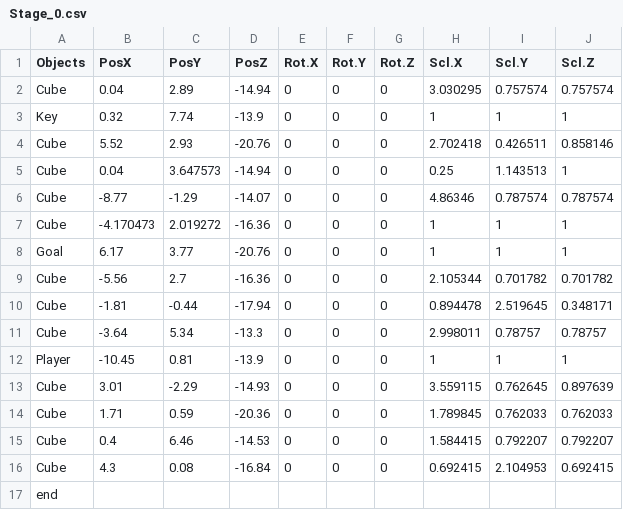
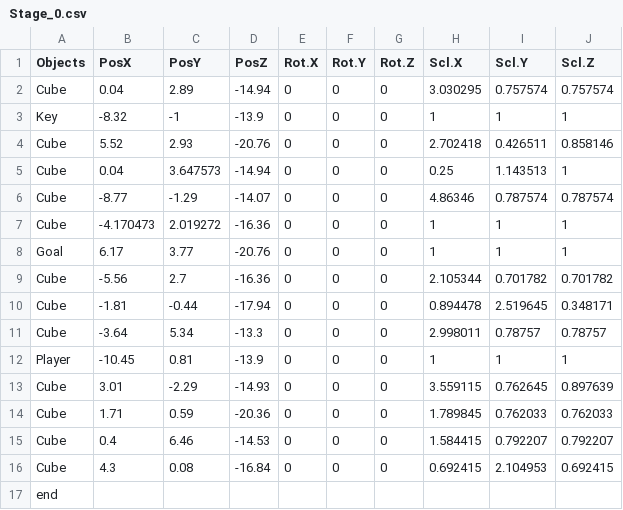
Before and after one commit to Taguchi041621/Shado, a CSV file: GameA18/media/Stage_0.csv, drawn as a sheet.

```diff
--- a/GameA18/media/Stage_0.csv
+++ b/GameA18/media/Stage_0.csv
@@ -2,3 +2,3 @@ Objects,PosX,PosY,PosZ,Rot.X,Rot.Y,Rot.Z,Scl.X,Scl.Y,Scl.Z
 Cube,0.04,2.89,-14.94,0,0,0,3.030295,0.757574,0.757574
-Key,0.32,7.74,-13.9,0,0,0,1,1,1
+Key,-8.32,-1,-13.9,0,0,0,1,1,1
 Cube,5.52,2.93,-20.76,0,0,0,2.702418,0.426511,0.858146
```
Also changed, not shown: 7 other files.
